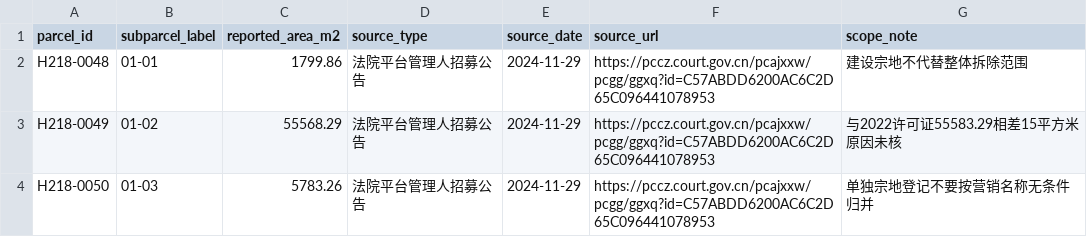
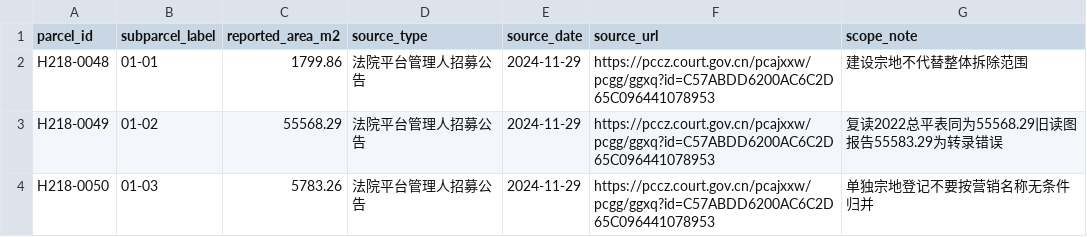
Before and after one commit to sjkncs/shenzhen-housing-redevelopment, a CSV file: scopes/luohu/project_registry/mutoulong/court_project_scope.csv, drawn as a sheet.

Commit message:
Correct transcribed parcel area after rereading archived plan

```diff
--- a/scopes/luohu/project_registry/mutoulong/court_project_scope.csv
+++ b/scopes/luohu/project_registry/mutoulong/court_project_scope.csv
@@ -2,3 +2,3 @@ parcel_id,subparcel_label,reported_area_m2,source_type,source_date,source_url,sc
 H218-0048,01-01,1799.86,法院平台管理人招募公告,2024-11-29,https://pccz.court.gov.cn/pcajxxw/pcgg/ggxq?id=C57ABDD6200AC6C2D65C096441078953,建设宗地不代替整体拆除范围
-H218-0049,01-02,55568.29,法院平台管理人招募公告,2024-11-29,https://pccz.court.gov.cn/pcajxxw/pcgg/ggxq?id=C57ABDD6200AC6C2D65C096441078953,与2022许可证55583.29相差15平方米原因未核
+H218-0049,01-02,55568.29,法院平台管理人招募公告,2024-11-29,https://pccz.court.gov.cn/pcajxxw/pcgg/ggxq?id=C57ABDD6200AC6C2D65C096441078953,复读2022总平表同为55568.29旧读图报告55583.29为转录错误
 H218-0050,01-03,5783.26,法院平台管理人招募公告,2024-11-29,https://pccz.court.gov.cn/pcajxxw/pcgg/ggxq?id=C57ABDD6200AC6C2D65C096441078953,单独宗地登记不要按营销名称无条件归并
```
Also changed, not shown: 3 other files.
